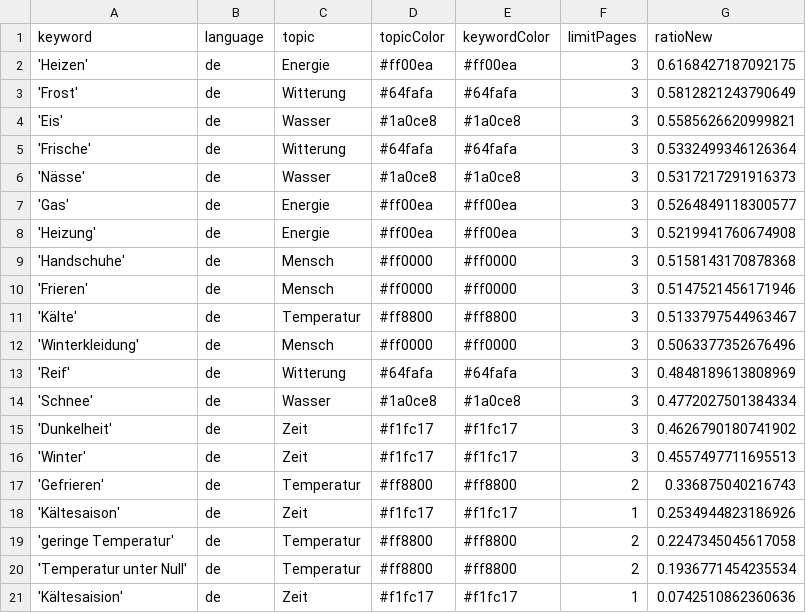
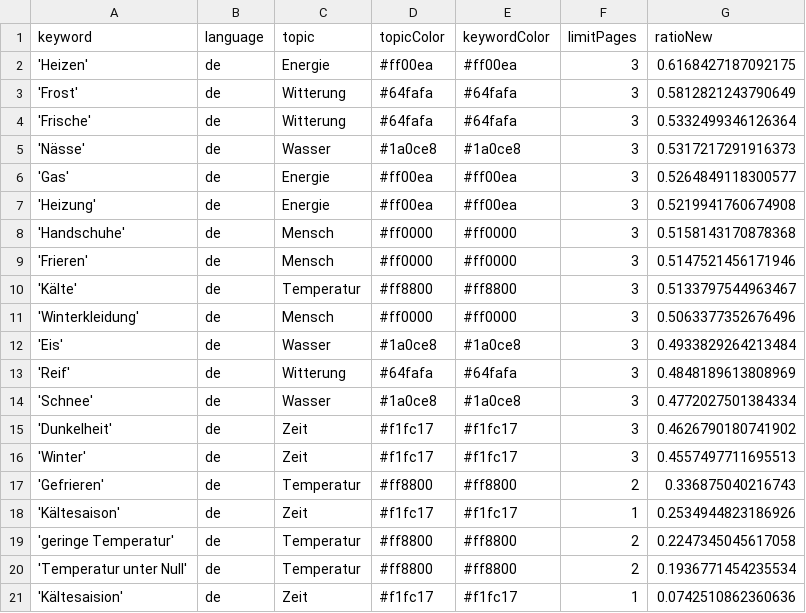
Before and after one commit to svpblank1/winterIsComing2, a CSV file: keywords.csv, drawn as a sheet; removed rows and columns are numbered as before the commit, all else as after; the diff names each change by its address in the sheet, - before the commit and + after, or states it on an @@ line.

```diff
--- a/keywords.csv
+++ b/keywords.csv
-row 4: 'Eis' | de | Wasser | #1a0ce8 | #1a0ce8 | 3 | 0.5585626620999821
+row 12: 'Eis' | de | Wasser | #1a0ce8 | #1a0ce8 | 3 | 0.4933829264213484
```
Also changed, not shown: csv/news_2022_11.csv, csv/news_2022_12.csv.
